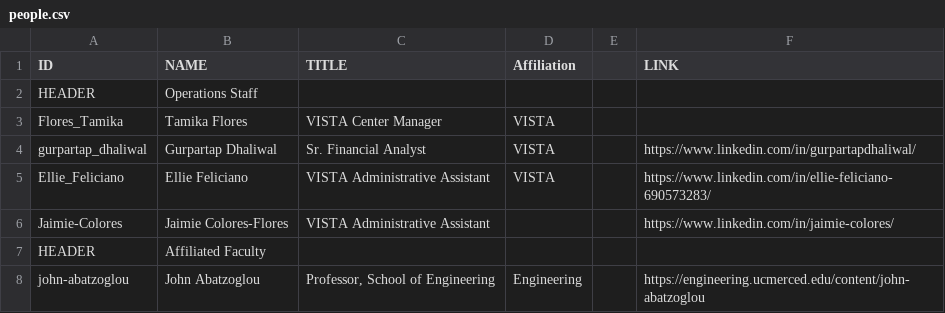
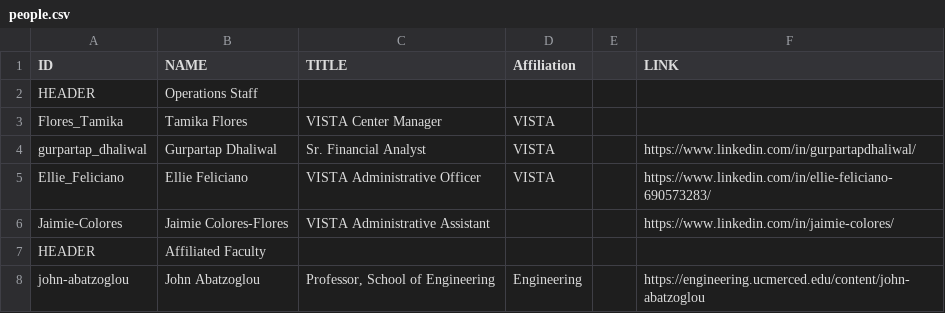
Before and after one commit to citris-ucmerced/citris, a CSV file: people.csv, drawn as a sheet; only a part is shown.

Commit message:
update to Ellie title

```diff
--- a/people.csv
+++ b/people.csv
@@ -4,3 +4,3 @@ Flores_Tamika,Tamika Flores,VISTA Center Manager,VISTA,,
 gurpartap_dhaliwal,Gurpartap Dhaliwal,Sr. Financial Analyst,VISTA,,https://www.linkedin.com/in/gurpartapdhaliwal/
-Ellie_Feliciano, Ellie Feliciano,VISTA Administrative Assistant,VISTA,,https://www.linkedin.com/in/ellie-feliciano-690573283/
+Ellie_Feliciano, Ellie Feliciano,VISTA Administrative Officer,VISTA,,https://www.linkedin.com/in/ellie-feliciano-690573283/
 Jaimie-Colores, Jaimie Colores-Flores,VISTA Administrative Assistant,,,https://www.linkedin.com/in/jaimie-colores/
```
